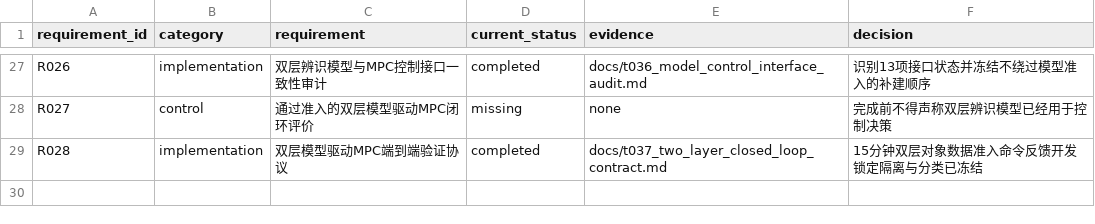
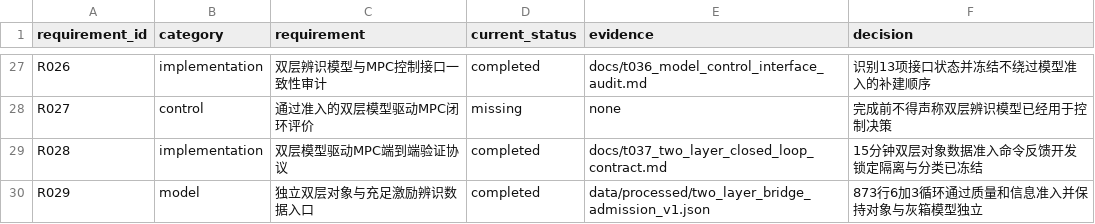
Before and after one commit to gzxxxxxx178-ship-it/greenhouse_rootzone_mpc, a CSV file: data/csv/thesis_evidence_matrix.csv, drawn as a sheet; only a part is shown, gaps mark what is left out.

Commit message:
record admitted independent two-layer bridge data

```diff
--- a/data/csv/thesis_evidence_matrix.csv
+++ b/data/csv/thesis_evidence_matrix.csv
@@ -29 +29,2 @@ R027,control,通过准入的双层模型驱动MPC闭环评价,missing,none,完
 R028,implementation,双层模型驱动MPC端到端验证协议,completed,docs/t037_two_layer_closed_loop_contract.md,15分钟双层对象数据准入命令反馈开发锁定隔离与分类已冻结
+R029,model,独立双层对象与充足激励辨识数据入口,completed,data/processed/two_layer_bridge_admission_v1.json,873行6加3循环通过质量和信息准入并保持对象与灰箱模型独立
```
Also changed, not shown: data/csv/task_list.csv, 11 other files.
